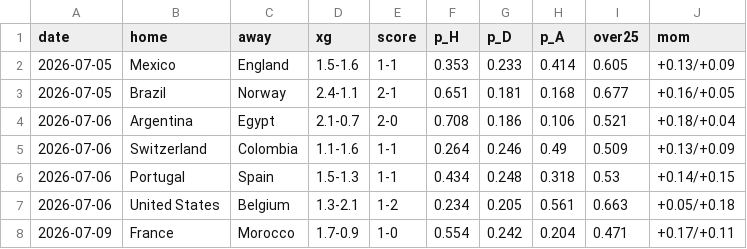
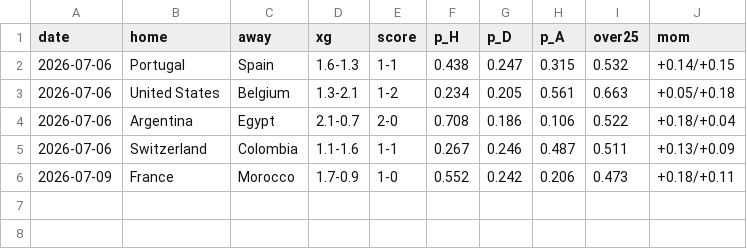
Before and after one commit to mariaob1201/2026wc-analytics, a CSV file: data/processed/forecast.csv, drawn as a sheet.

```diff
--- a/data/processed/forecast.csv
+++ b/data/processed/forecast.csv
@@ -1,8 +1,6 @@
 date,home,away,xg,score,p_H,p_D,p_A,over25,mom
-2026-07-05,Mexico,England,1.5-1.6,1-1,0.353,0.233,0.414,0.605,+0.13/+0.09
-2026-07-05,Brazil,Norway,2.4-1.1,2-1,0.651,0.181,0.168,0.677,+0.16/+0.05
-2026-07-06,Argentina,Egypt,2.1-0.7,2-0,0.708,0.186,0.106,0.521,+0.18/+0.04
-2026-07-06,Switzerland,Colombia,1.1-1.6,1-1,0.264,0.246,0.49,0.509,+0.13/+0.09
-2026-07-06,Portugal,Spain,1.5-1.3,1-1,0.434,0.248,0.318,0.53,+0.14/+0.15
+2026-07-06,Portugal,Spain,1.6-1.3,1-1,0.438,0.247,0.315,0.532,+0.14/+0.15
 2026-07-06,United States,Belgium,1.3-2.1,1-2,0.234,0.205,0.561,0.663,+0.05/+0.18
-2026-07-09,France,Morocco,1.7-0.9,1-0,0.554,0.242,0.204,0.471,+0.17/+0.11
+2026-07-06,Argentina,Egypt,2.1-0.7,2-0,0.708,0.186,0.106,0.522,+0.18/+0.04
+2026-07-06,Switzerland,Colombia,1.1-1.6,1-1,0.267,0.246,0.487,0.511,+0.13/+0.09
+2026-07-09,France,Morocco,1.7-0.9,1-0,0.552,0.242,0.206,0.473,+0.18/+0.11
```
Also changed, not shown: data/processed/backtest.csv, data/processed/champion_timeline.csv, 19 other files.
